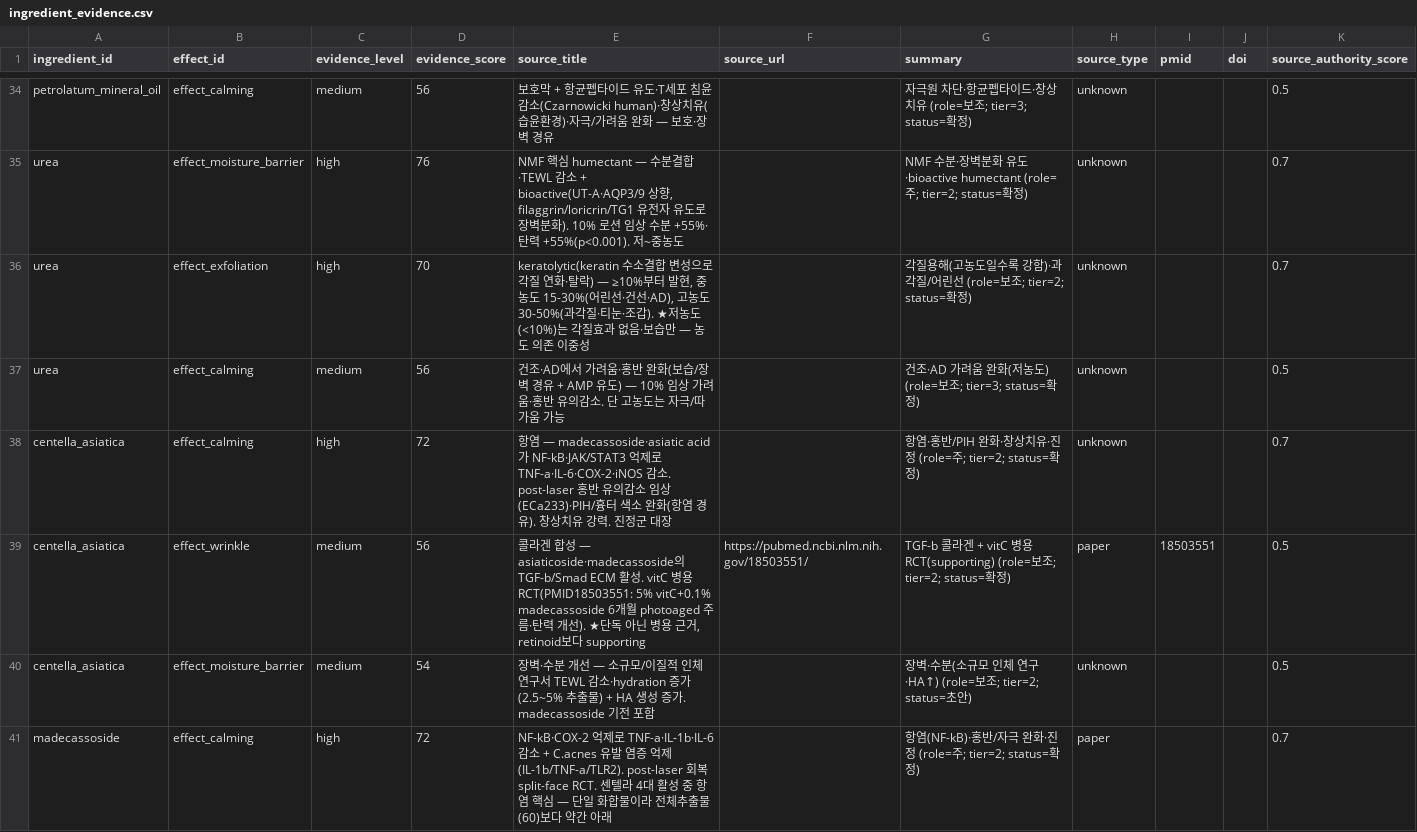
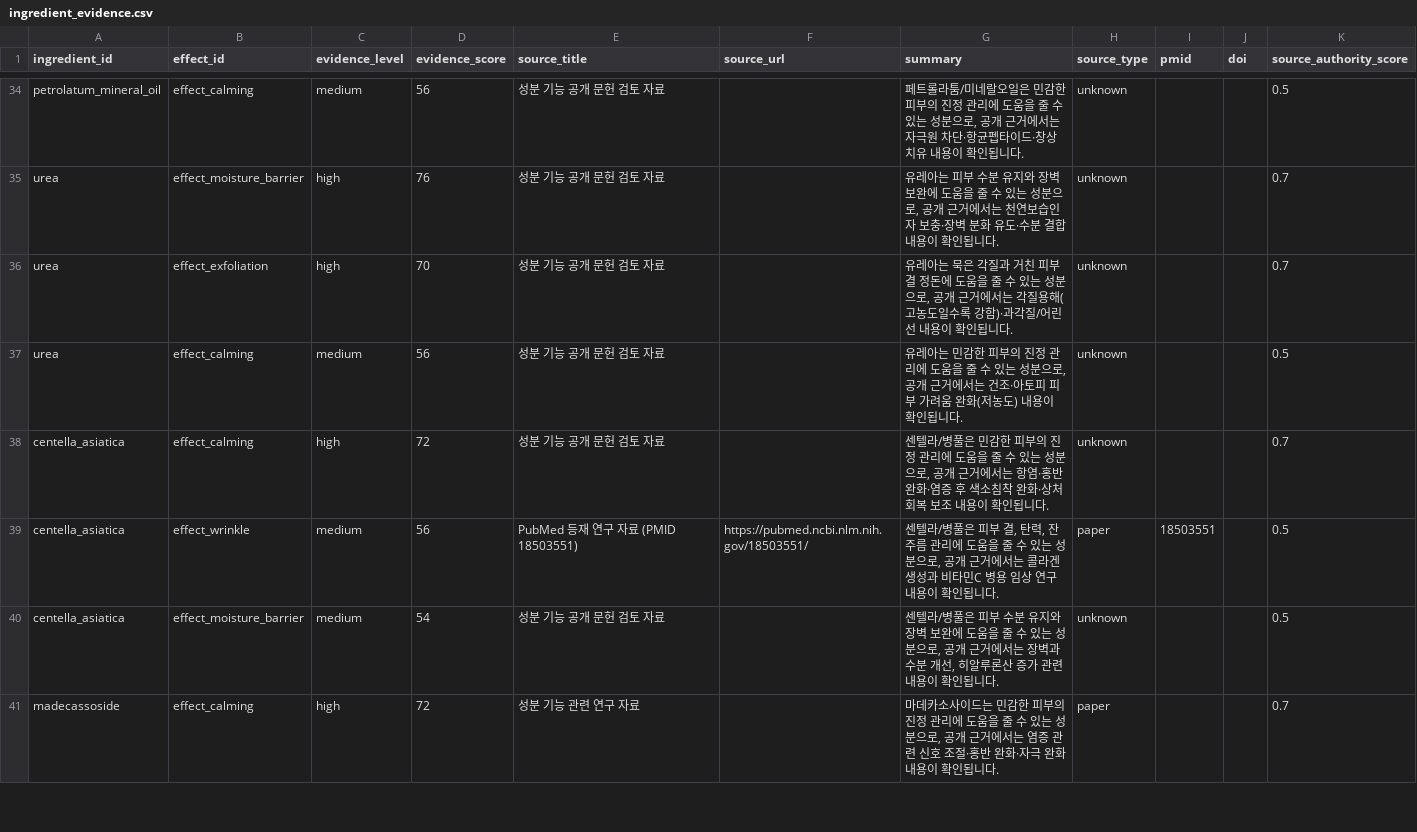
Before and after one commit to mwobareullae/jungle_namanmoo, a CSV file: data/ingredient_evidence.csv, drawn as a sheet; only a part is shown, gaps mark what is left out; the diff covers the shown part only; the diff names each change by its address in the sheet, - before the commit and + after, or states it on an @@ line.

```diff
--- a/data/ingredient_evidence.csv
+++ b/data/ingredient_evidence.csv
-E34 (source_title): 보호막 + 항균펩타이드 유도·T세포 침윤 감소(Czarnowicki human)·창상치유(습윤환경)·자극/가려움 완화 — 보호·장벽 경유
+E34 (source_title): 성분 기능 공개 문헌 검토 자료
-G34 (summary): 자극원 차단·항균펩타이드·창상치유 (role=보조; tier=3; status=확정)
+G34 (summary): 페트롤라툼/미네랄오일은 민감한 피부의 진정 관리에 도움을 줄 수 있는 성분으로, 공개 근거에서는 자극원 차단·항균펩타이드·창상치유 내용이 확인됩니다.
-E35 (source_title): NMF 핵심 humectant — 수분결합·TEWL 감소 + bioactive(UT-A·AQP3/9 상향, filaggrin/loricrin/TG1 유전자 유도로 장벽분화). 10% 로션 임상 수분 +55%·탄력 +55%(p<0.001). 저~중농도
+E35 (source_title): 성분 기능 공개 문헌 검토 자료
-G35 (summary): NMF 수분·장벽분화 유도·bioactive humectant (role=주; tier=2; status=확정)
+G35 (summary): 유레아는 피부 수분 유지와 장벽 보완에 도움을 줄 수 있는 성분으로, 공개 근거에서는 천연보습인자 보충·장벽 분화 유도·수분 결합 내용이 확인됩니다.
-E36 (source_title): keratolytic(keratin 수소결합 변성으로 각질 연화·탈락) — ≥10%부터 발현, 중농도 15-30%(어린선·건선·AD), 고농도 30-50%(과각질·티눈·조갑). ★저농도(<10%)는 각질효과 없음·보습만 — 농도 의존 이중성
+E36 (source_title): 성분 기능 공개 문헌 검토 자료
-G36 (summary): 각질용해(고농도일수록 강함)·과각질/어린선 (role=보조; tier=2; status=확정)
+G36 (summary): 유레아는 묵은 각질과 거친 피부 결 정돈에 도움을 줄 수 있는 성분으로, 공개 근거에서는 각질용해(고농도일수록 강함)·과각질/어린선 내용이 확인됩니다.
-E37 (source_title): 건조·AD에서 가려움·홍반 완화(보습/장벽 경유 + AMP 유도) — 10% 임상 가려움·홍반 유의감소. 단 고농도는 자극/따가움 가능
+E37 (source_title): 성분 기능 공개 문헌 검토 자료
-G37 (summary): 건조·AD 가려움 완화(저농도) (role=보조; tier=3; status=확정)
+G37 (summary): 유레아는 민감한 피부의 진정 관리에 도움을 줄 수 있는 성분으로, 공개 근거에서는 건조·아토피 피부 가려움 완화(저농도) 내용이 확인됩니다.
-E38 (source_title): 항염 — madecassoside·asiatic acid가 NF-kB·JAK/STAT3 억제로 TNF-a·IL-6·COX-2·iNOS 감소. post-laser 홍반 유의감소 임상(ECa233)·PIH/흉터 색소 완화(항염 경유). 창상치유 강력. 진정군 대장
+E38 (source_title): 성분 기능 공개 문헌 검토 자료
-G38 (summary): 항염·홍반/PIH 완화·창상치유·진정 (role=주; tier=2; status=확정)
+G38 (summary): 센텔라/병풀은 민감한 피부의 진정 관리에 도움을 줄 수 있는 성분으로, 공개 근거에서는 항염·홍반 완화·염증 후 색소침착 완화·상처 회복 보조 내용이 확인됩니다.
-E39 (source_title): 콜라겐 합성 — asiaticoside·madecassoside의 TGF-b/Smad ECM 활성. vitC 병용 RCT(PMID18503551: 5% vitC+0.1% madecassoside 6개월 photoaged 주름·탄력 개선). ★단독 아닌 병용 근거, retinoid보다 supporting
+E39 (source_title): PubMed 등재 연구 자료 (PMID 18503551)
-G39 (summary): TGF-b 콜라겐 + vitC 병용 RCT(supporting) (role=보조; tier=2; status=확정)
+G39 (summary): 센텔라/병풀은 피부 결, 탄력, 잔주름 관리에 도움을 줄 수 있는 성분으로, 공개 근거에서는 콜라겐 생성과 비타민C 병용 임상 연구 내용이 확인됩니다.
-E40 (source_title): 장벽·수분 개선 — 소규모/이질적 인체 연구서 TEWL 감소·hydration 증가(2.5~5% 추출물) + HA 생성 증가. madecassoside 기전 포함
+E40 (source_title): 성분 기능 공개 문헌 검토 자료
-G40 (summary): 장벽·수분(소규모 인체 연구·HA↑) (role=보조; tier=2; status=초안)
+G40 (summary): 센텔라/병풀은 피부 수분 유지와 장벽 보완에 도움을 줄 수 있는 성분으로, 공개 근거에서는 장벽과 수분 개선, 히알루론산 증가 관련 내용이 확인됩니다.
-E41 (source_title): NF-kB·COX-2 억제로 TNF-a·IL-1b·IL-6 감소 + C.acnes 유발 염증 억제(IL-1b/TNF-a/TLR2). post-laser 회복 split-face RCT. 센텔라 4대 활성 중 항염 핵심 — 단일 화합물이라 전체추출물(60)보다 약간 아래
+E41 (source_title): 성분 기능 관련 연구 자료
-G41 (summary): 항염(NF-kB)·홍반/자극 완화·진정 (role=주; tier=2; status=확정)
+G41 (summary): 마데카소사이드는 민감한 피부의 진정 관리에 도움을 줄 수 있는 성분으로, 공개 근거에서는 염증 관련 신호 조절·홍반 완화·자극 완화 내용이 확인됩니다.
```
Also changed, not shown: 129 edited cells elsewhere in this file, 1 other file.
